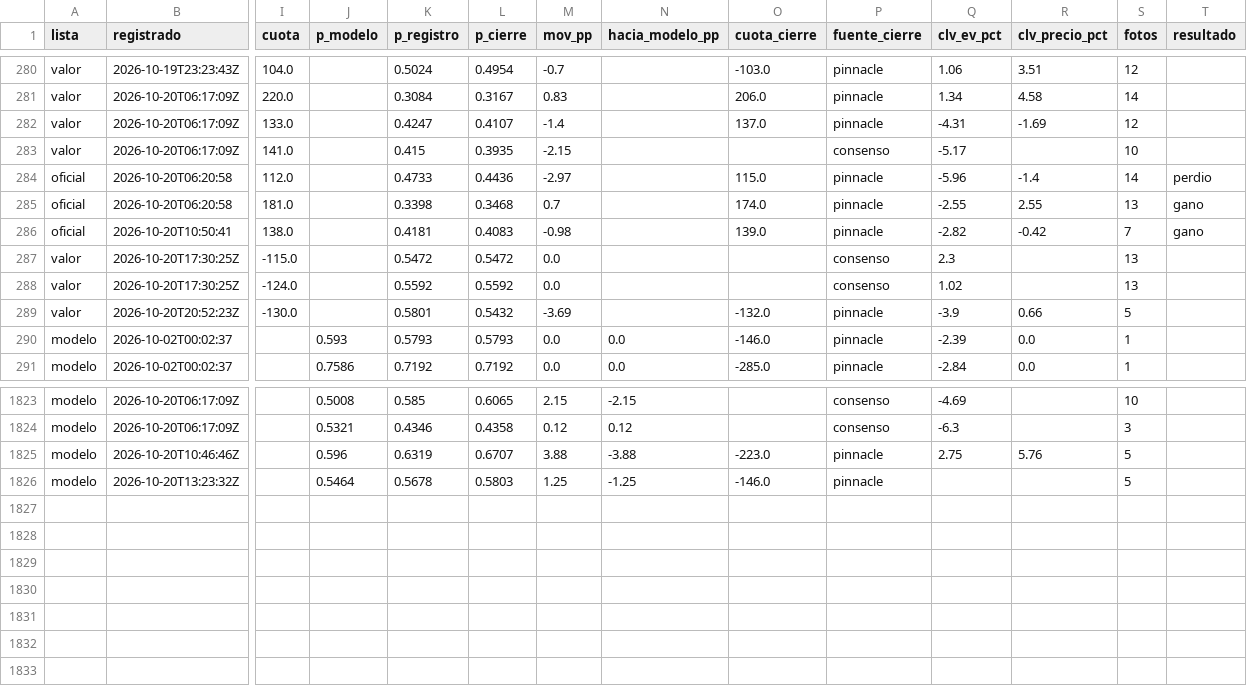
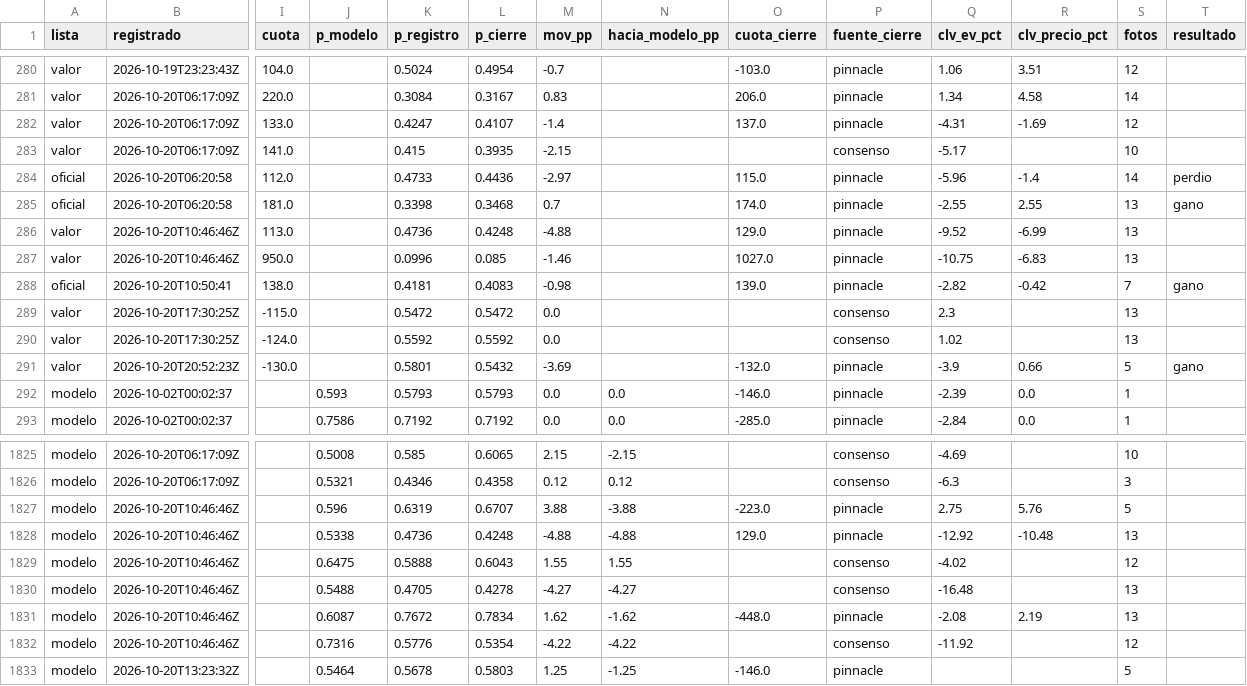
Before and after one commit to tenisman12/edgeline, a CSV file: salida/clv_detalle.csv, drawn as a sheet; only a part is shown, gaps mark what is left out; addresses are those after the commit; rows hold the shown columns only; the diff names each change by its address in the sheet, - before the commit and + after, or states it on an @@ line.

```diff
--- a/salida/clv_detalle.csv
+++ b/salida/clv_detalle.csv
+row 286: valor | 2026-10-20T10:46:46Z | 113.0 |  | 0.4736 | 0.4248 | -4.88 |  | 129.0 | pinnacle | -9.52 | -6.99 | 13
+row 287: valor | 2026-10-20T10:46:46Z | 950.0 |  | 0.0996 | 0.085 | -1.46 |  | 1027.0 | pinnacle | -10.75 | -6.83 | 13
-T291 (resultado): (empty)
+T291 (resultado): gano
+row 1828: modelo | 2026-10-20T10:46:46Z |  | 0.5338 | 0.4736 | 0.4248 | -4.88 | -4.88 | 129.0 | pinnacle | -12.92 | -10.48 | 13
+row 1829: modelo | 2026-10-20T10:46:46Z |  | 0.6475 | 0.5888 | 0.6043 | 1.55 | 1.55 |  | consenso | -4.02 |  | 12
+row 1830: modelo | 2026-10-20T10:46:46Z |  | 0.5488 | 0.4705 | 0.4278 | -4.27 | -4.27 |  | consenso | -16.48 |  | 13
+row 1831: modelo | 2026-10-20T10:46:46Z |  | 0.6087 | 0.7672 | 0.7834 | 1.62 | -1.62 | -448.0 | pinnacle | -2.08 | 2.19 | 13
+row 1832: modelo | 2026-10-20T10:46:46Z |  | 0.7316 | 0.5776 | 0.5354 | -4.22 | -4.22 |  | consenso | -11.92 |  | 12
```
Also changed, not shown: salida/espn_predictor_vivo.csv, salida/historial_angulos.csv, 47 other files.
